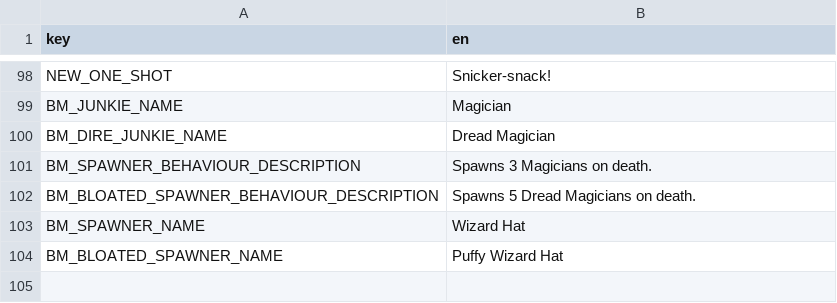
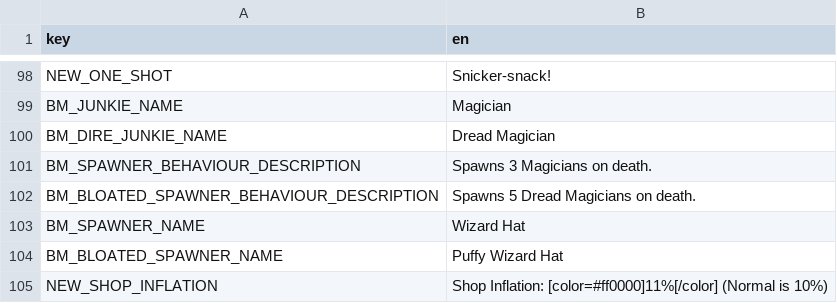
Before and after one commit to DarkTwinge/Brotato-BalanceMod, a CSV file: translations/BalanceMod.csv, drawn as a sheet; only a part is shown, gaps mark what is left out; the diff names each change by its address in the sheet, - before the commit and + after, or states it on an @@ line.

```diff
--- a/translations/BalanceMod.csv
+++ b/translations/BalanceMod.csv
+row 105: NEW_SHOP_INFLATION | Shop Inflation: [color=#ff0000]11%[/color] (Normal is 10%)
```
Also changed, not shown: 9 other files.
